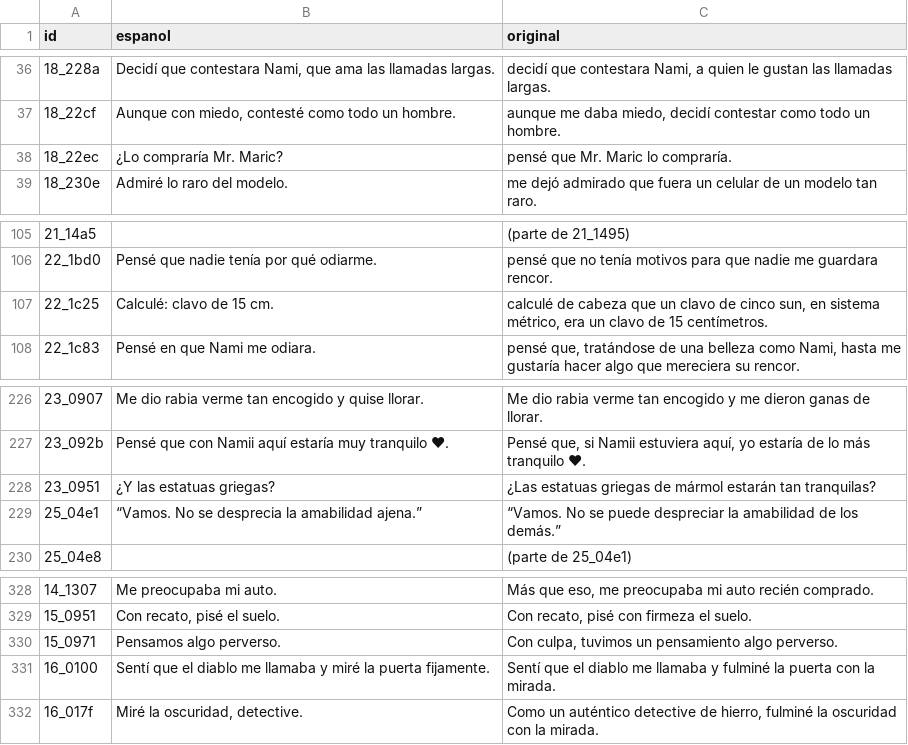
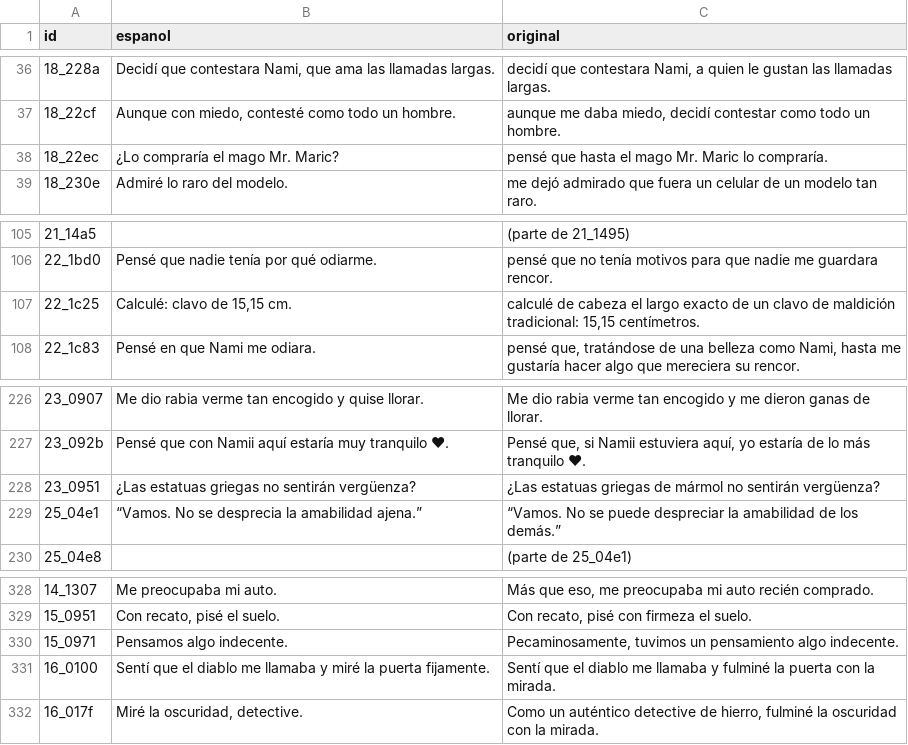
Before and after one commit to Secabel/Otogirisou-Sosei-Hen, a CSV file: traduccion/etiquetas_cortas.csv, drawn as a sheet; only a part is shown, gaps mark what is left out.

Commit message:
v65: menús sin pantallas de 1 línea, 0x14 limpia página, espacio ante el nombre, estado de página tras etiquetas de menú, correcciones de traducción

```diff
--- a/traduccion/etiquetas_cortas.csv
+++ b/traduccion/etiquetas_cortas.csv
@@ -37,3 +37,3 @@
 18_22cf;Aunque con miedo, contesté como todo un hombre.;aunque me daba miedo, decidí contestar como todo un hombre.
-18_22ec;¿Lo compraría Mr. Maric?;pensé que Mr. Maric lo compraría.
+18_22ec;¿Lo compraría el mago Mr. Maric?;pensé que hasta el mago Mr. Maric lo compraría.
 18_230e;Admiré lo raro del modelo.;me dejó admirado que fuera un celular de un modelo tan raro.
@@ -106,3 +106,3 @@
 22_1bd0;Pensé que nadie tenía por qué odiarme.;pensé que no tenía motivos para que nadie me guardara rencor.
-22_1c25;Calculé: clavo de 15 cm.;calculé de cabeza que un clavo de cinco sun, en sistema métrico, era un clavo de 15 centímetros.
+22_1c25;Calculé: clavo de 15,15 cm.;calculé de cabeza el largo exacto de un clavo de maldición tradicional: 15,15 centímetros.
 22_1c83;Pensé en que Nami me odiara.;pensé que, tratándose de una belleza como Nami, hasta me gustaría hacer algo que mereciera su rencor.
@@ -227,3 +227,3 @@
 23_092b;Pensé que con Namii aquí estaría muy tranquilo ♥.;Pensé que, si Namii estuviera aquí, yo estaría de lo más tranquilo ♥.
-23_0951;¿Y las estatuas griegas?;¿Las estatuas griegas de mármol estarán tan tranquilas?
+23_0951;¿Las estatuas griegas no sentirán vergüenza?;¿Las estatuas griegas de mármol no sentirán vergüenza?
 25_04e1;“Vamos. No se desprecia la amabilidad ajena.”;“Vamos. No se puede despreciar la amabilidad de los demás.”
@@ -329,3 +329,3 @@
 15_0951;Con recato, pisé el suelo.;Con recato, pisé con firmeza el suelo.
-15_0971;Pensamos algo perverso.;Con culpa, tuvimos un pensamiento algo perverso.
+15_0971;Pensamos algo indecente.;Pecaminosamente, tuvimos un pensamiento algo indecente.
 16_0100;Sentí que el diablo me llamaba y miré la puerta fijamente.;Sentí que el diablo me llamaba y fulminé la puerta con la mirada.
```
Also changed, not shown: 5 other files.
